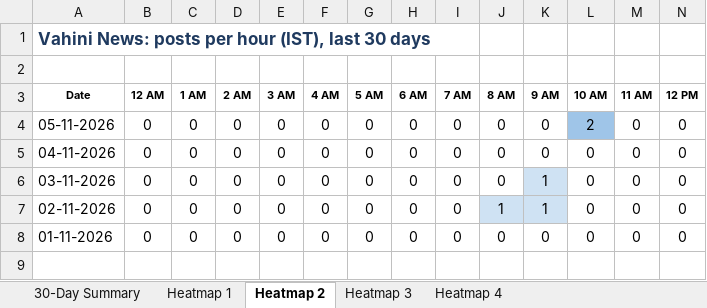
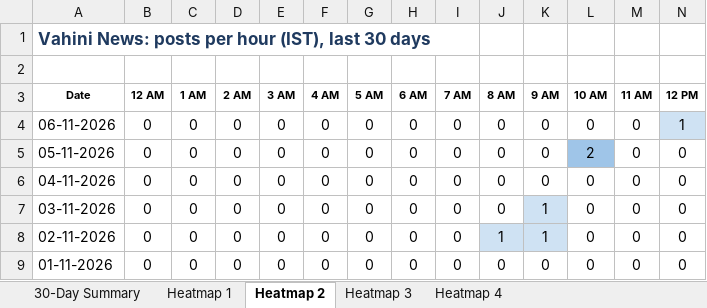
Before and after one commit to sharathchandra652/excel-folders, an Excel workbook: reports/All Channels - Dashboard.xlsx, sheet Heatmap 2, drawn as a sheet; only a part is shown; values as stored, in another font and other column widths than the file's, no borders; rows hold the shown columns only; the diff names each change by its address in the sheet, - before the commit and + after, or states it on an @@ line.

```diff
--- a/reports/All Channels - Dashboard.xlsx (sheet Heatmap 2)
+++ b/reports/All Channels - Dashboard.xlsx (sheet Heatmap 2)
+row 4: 06-11-2026 | 0 | 0 | 0 | 0 | 0 | 0 | 0 | 0 | 0 | 0 | 0 | 0 | 1
```
Also changed, not shown: sheet Heatmap 3, sheet Heatmap 4, sheet Heatmap 1, sheet 30-Day Summary, reports/Channel 1 (YD News)/YD News - History.xlsx, reports/Channel 2 (Vahini News)/Vahini News - 02-11-2026.xlsx, 27 other files.
